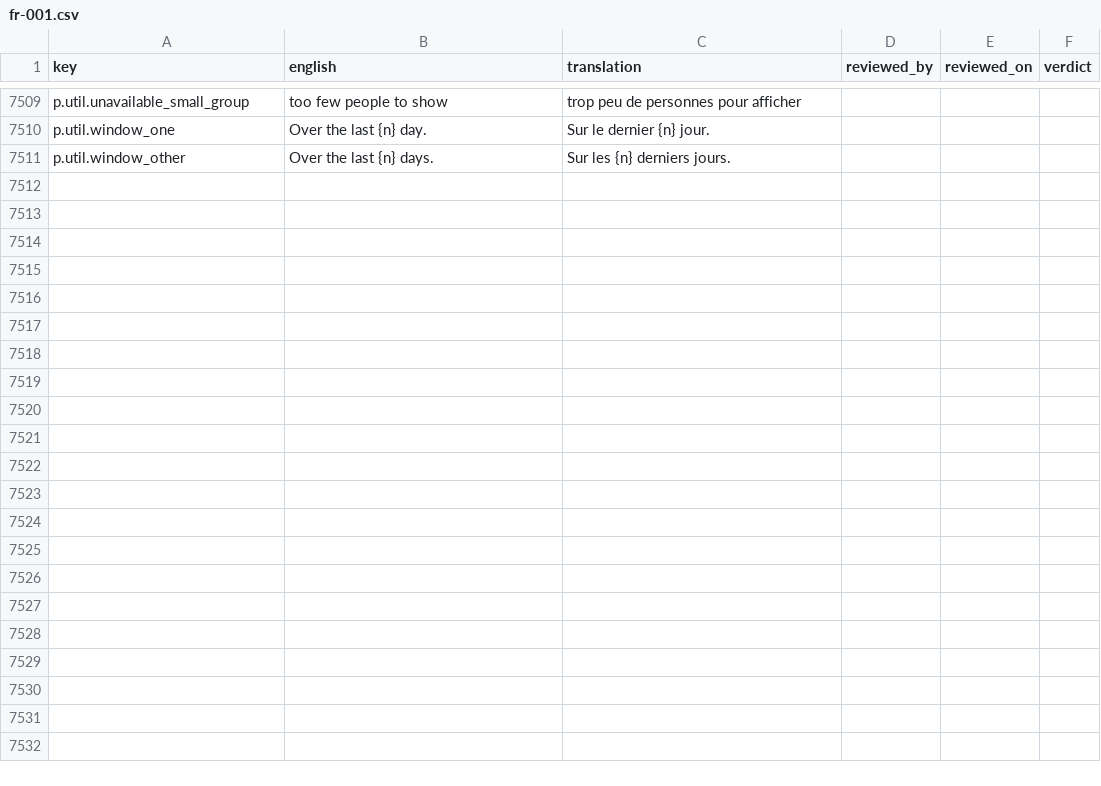
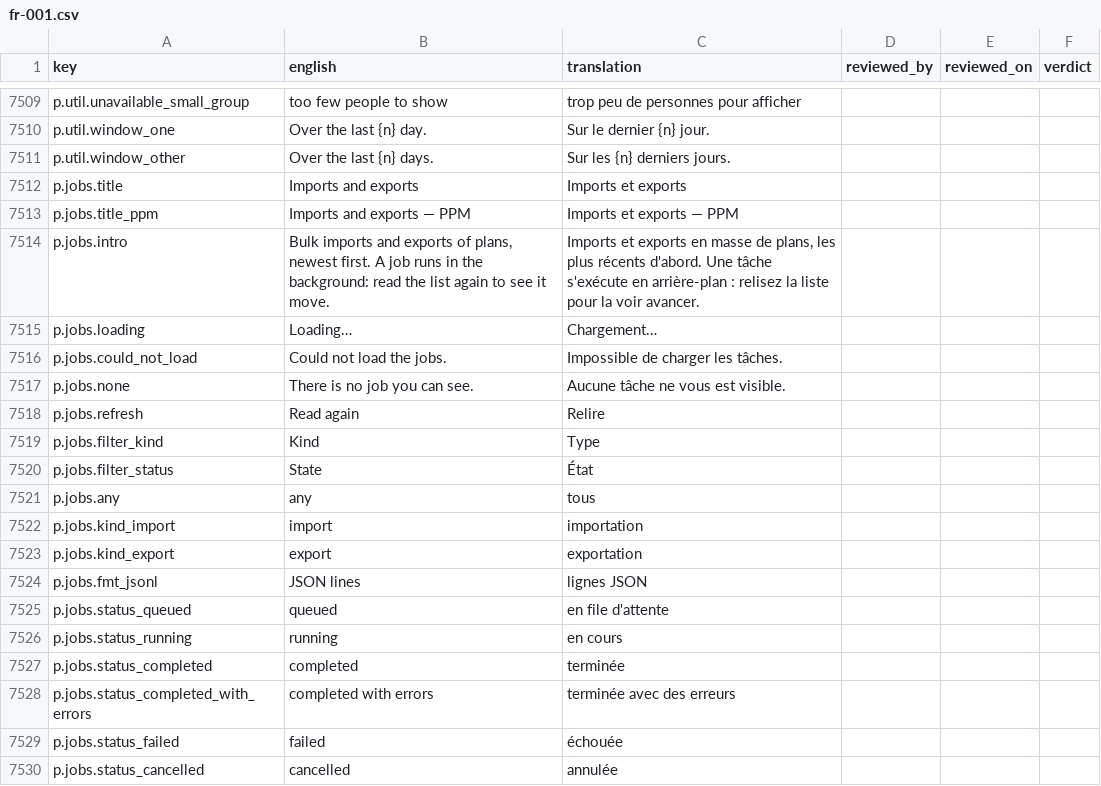
Before and after one commit to project-portfolio-management/project-portfolio-management, a CSV file: governance/translation-reviews/fr-001.csv, drawn as a sheet; only a part is shown, gaps mark what is left out; the diff covers the shown part only.

```diff
--- a/governance/translation-reviews/fr-001.csv
+++ b/governance/translation-reviews/fr-001.csv
@@ -7511 +7511,20 @@ p.util.window_one,Over the last {n} day.,Sur le dernier {n} jour.,,,
 p.util.window_other,Over the last {n} days.,Sur les {n} derniers jours.,,,
+p.jobs.title,Imports and exports,Imports et exports,,,
+p.jobs.title_ppm,Imports and exports — PPM,Imports et exports — PPM,,,
+p.jobs.intro,"Bulk imports and exports of plans, newest first. A job runs in the background: read the list again to see it move.","Imports et exports en masse de plans, les plus récents d'abord. Une tâche s'exécute en arrière-plan : relisez la liste pour la voir avancer.",,,
+p.jobs.loading,Loading…,Chargement…,,,
+p.jobs.could_not_load,Could not load the jobs.,Impossible de charger les tâches.,,,
+p.jobs.none,There is no job you can see.,Aucune tâche ne vous est visible.,,,
+p.jobs.refresh,Read again,Relire,,,
+p.jobs.filter_kind,Kind,Type,,,
+p.jobs.filter_status,State,État,,,
+p.jobs.any,any,tous,,,
+p.jobs.kind_import,import,importation,,,
+p.jobs.kind_export,export,exportation,,,
+p.jobs.fmt_jsonl,JSON lines,lignes JSON,,,
+p.jobs.status_queued,queued,en file d'attente,,,
+p.jobs.status_running,running,en cours,,,
+p.jobs.status_completed,completed,terminée,,,
+p.jobs.status_completed_with_errors,completed with errors,terminée avec des erreurs,,,
+p.jobs.status_failed,failed,échouée,,,
+p.jobs.status_cancelled,cancelled,annulée,,,
```
Also changed, not shown: 40 added rows elsewhere in this file, governance/translation-reviews/de-001.csv, governance/translation-reviews/de-de.csv, 43 other files.
